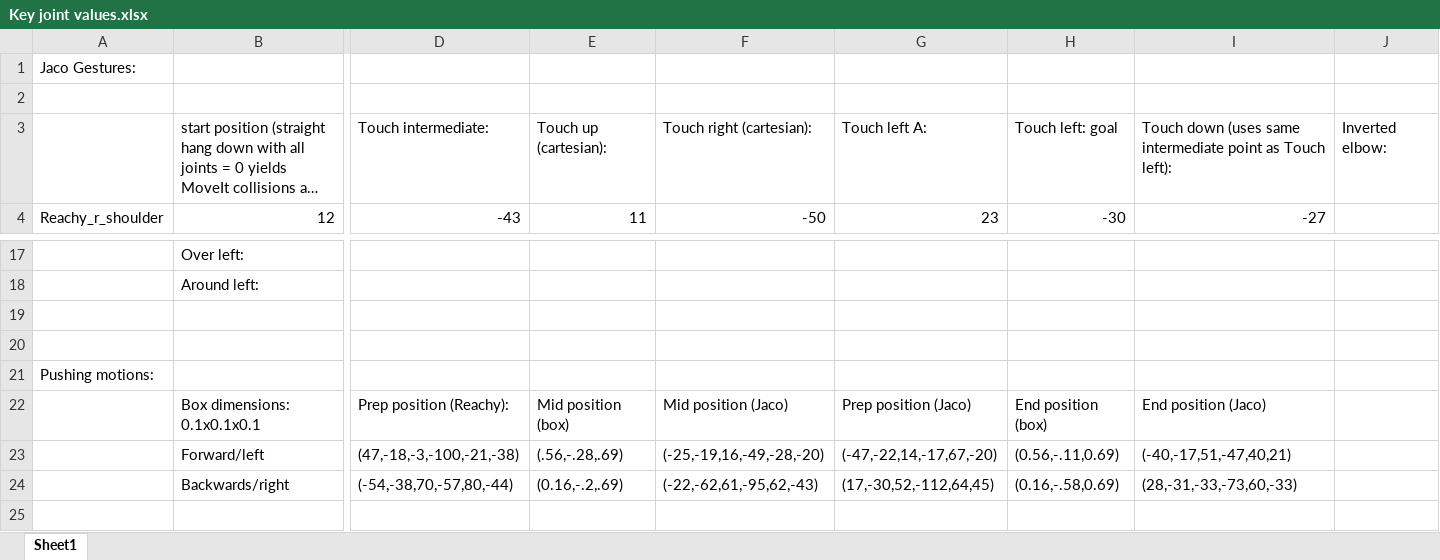
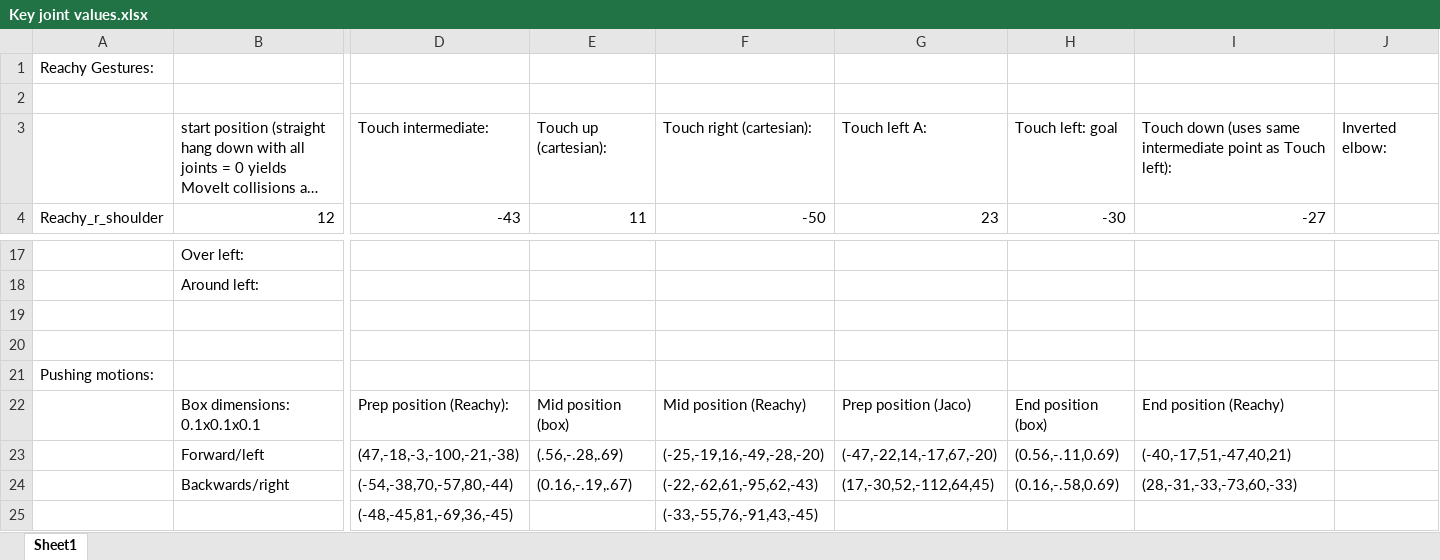
Before and after one commit to JMolnar6/NonAnthroHands_User_Study, an Excel workbook: data/gestures/Reachy_gestures/Key joint values.xlsx, sheet Sheet1, drawn as a sheet; only a part is shown, gaps mark what is left out; long unchanged cells end in …; values as stored, in another font and other column widths than the file's, no borders; rows hold the shown columns only; the diff names each change by its address in the sheet, - before the commit and + after, or states it on an @@ line.

```diff
--- a/data/gestures/Reachy_gestures/Key joint values.xlsx (sheet Sheet1)
+++ b/data/gestures/Reachy_gestures/Key joint values.xlsx (sheet Sheet1)
-A1: Jaco Gestures:
+A1: Reachy Gestures:
-F22: Mid position (Jaco)
+F22: Mid position (Reachy)
-I22: End position (Jaco)
+I22: End position (Reachy)
-E24: (0.16,-.2,.69)
+E24: (0.16,-.19,.67)
+row 25:  |  | (-48,-45,81,-69,36,-45) |  | (-33,-55,76,-91,43,-45)
```
Also changed, not shown: data/gestures/jaco_gestures/Key joint values.xlsx, 51 other files.
